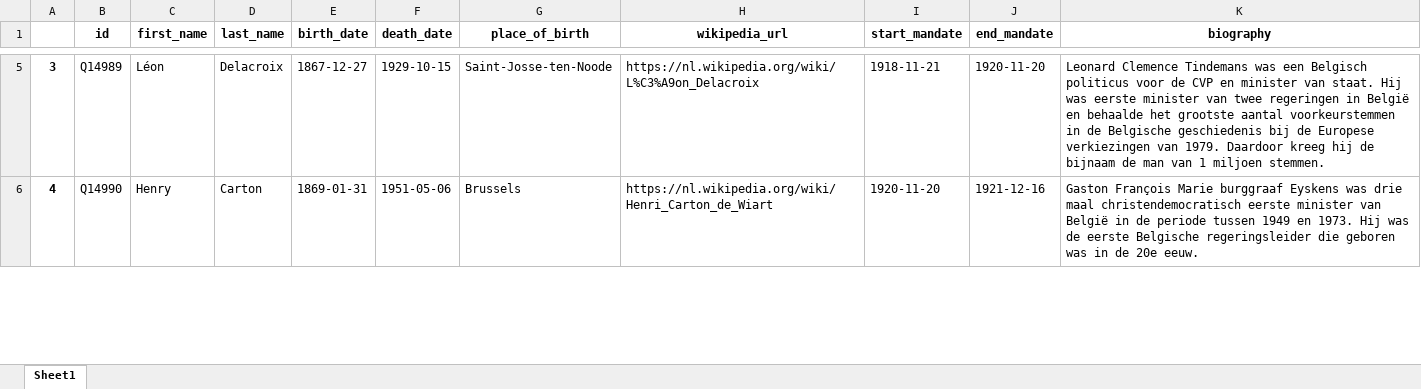
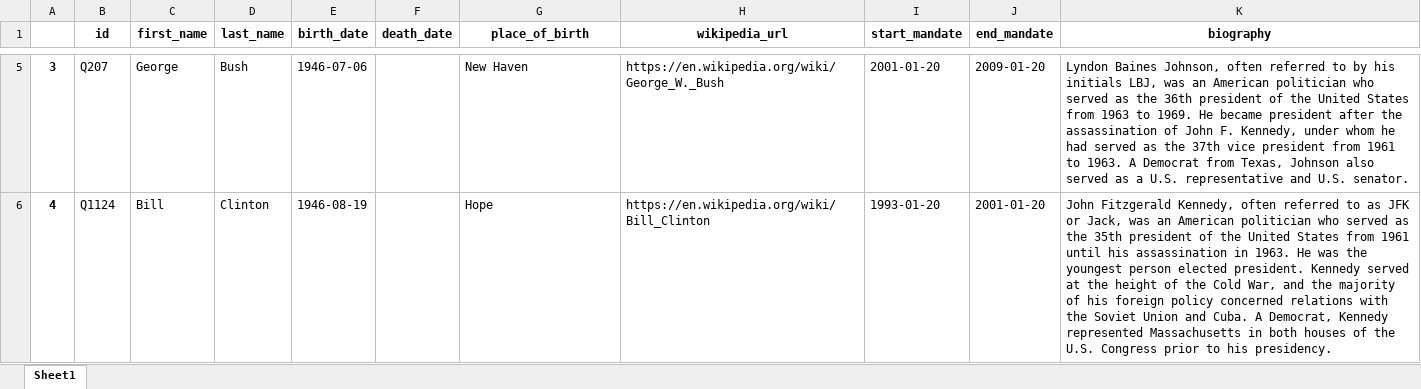
Before and after one commit to MaartenKnaepen/2-Wikipedia-Scraper, an Excel workbook: leaders.xlsx, sheet Sheet1, drawn as a sheet; only a part is shown, gaps mark what is left out; values as stored, in another font and other column widths than the file's, no borders; the diff covers the shown part only; the diff names each change by its address in the sheet, - before the commit and + after, or states it on an @@ line.

```diff
--- a/leaders.xlsx (sheet Sheet1)
+++ b/leaders.xlsx (sheet Sheet1)
-B5 (id): Q14989
+B5 (id): Q207
-C5 (first_name): Léon
+C5 (first_name): George
-D5 (last_name): Delacroix
+D5 (last_name): Bush
-E5 (birth_date): 1867-12-27
+E5 (birth_date): 1946-07-06
-F5 (death_date): 1929-10-15
+F5 (death_date): (empty)
-G5 (place_of_birth): Saint-Josse-ten-Noode
+G5 (place_of_birth): New Haven
-H5 (wikipedia_url): https://nl.wikipedia.org/wiki/L%C3%A9on_Delacroix
+H5 (wikipedia_url): https://en.wikipedia.org/wiki/George_W._Bush
-I5 (start_mandate): 1918-11-21
+I5 (start_mandate): 2001-01-20
-J5 (end_mandate): 1920-11-20
+J5 (end_mandate): 2009-01-20
-K5 (biography): Leonard Clemence Tindemans was een Belgisch politicus voor de CVP en minister van staat. Hij was eerste minister van twee regeringen in België en behaalde het grootste aantal voorkeurstemmen in de Belgische geschiedenis bij de Europese verkiezingen van 1979. Daardoor kreeg hij de bijnaam de man van 1 miljoen stemmen.
+K5 (biography): Lyndon Baines Johnson, often referred to by his initials LBJ, was an American politician who served as the 36th president of the United States from 1963 to 1969. He became president after the assassination of John F. Kennedy, under whom he had served as the 37th vice president from 1961 to 1963. A Democrat from Texas, Johnson also served as a U.S. representative and U.S. senator.
-B6 (id): Q14990
+B6 (id): Q1124
-C6 (first_name): Henry
+C6 (first_name): Bill
-D6 (last_name): Carton
+D6 (last_name): Clinton
-E6 (birth_date): 1869-01-31
+E6 (birth_date): 1946-08-19
-F6 (death_date): 1951-05-06
+F6 (death_date): (empty)
-G6 (place_of_birth): Brussels
+G6 (place_of_birth): Hope
-H6 (wikipedia_url): https://nl.wikipedia.org/wiki/Henri_Carton_de_Wiart
+H6 (wikipedia_url): https://en.wikipedia.org/wiki/Bill_Clinton
-I6 (start_mandate): 1920-11-20
+I6 (start_mandate): 1993-01-20
-J6 (end_mandate): 1921-12-16
+J6 (end_mandate): 2001-01-20
-K6 (biography): Gaston François Marie burggraaf Eyskens was drie maal christendemocratisch eerste minister van België in de periode tussen 1949 en 1973. Hij was de eerste Belgische regeringsleider die geboren was in de 20e eeuw.
+K6 (biography): John Fitzgerald Kennedy, often referred to as JFK or Jack, was an American politician who served as the 35th president of the United States from 1961 until his assassination in 1963. He was the youngest person elected president. Kennedy served at the height of the Cold War, and the majority of his foreign policy concerned relations with the Soviet Union and Cuba. A Democrat, Kennedy represented Massachusetts in both houses of the U.S. Congress prior to his presidency.
```
Also changed, not shown: 1333 edited cells elsewhere in this sheet, 4 other files.
